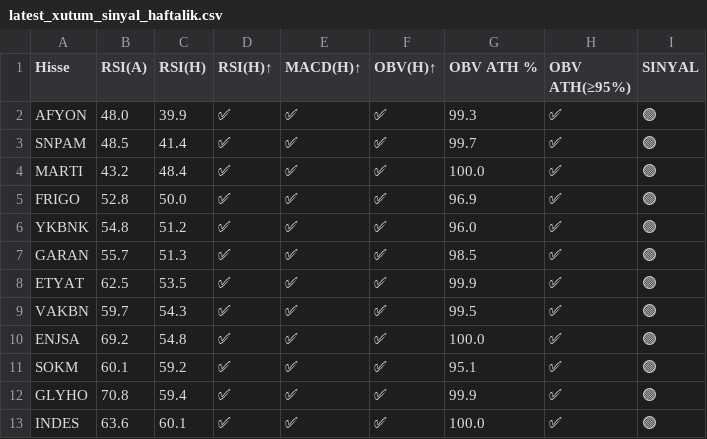
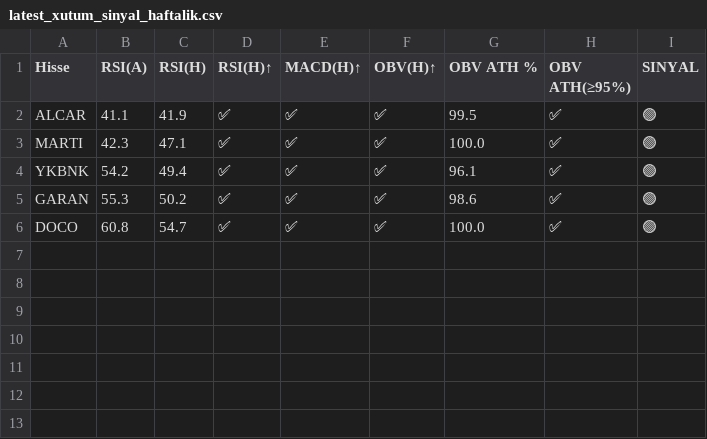
Before and after one commit to deryaozyuvali/Bist-tarama-otomasyon, a CSV file: results/gunluk/latest_xutum_sinyal_haftalik.csv, drawn as a sheet.

```diff
--- a/results/gunluk/latest_xutum_sinyal_haftalik.csv
+++ b/results/gunluk/latest_xutum_sinyal_haftalik.csv
@@ -1,13 +1,6 @@
 Hisse,RSI(A),RSI(H),RSI(H)↑,MACD(H)↑,OBV(H)↑,OBV ATH %,OBV ATH(≥95%),SINYAL
-AFYON,48.0,39.9,✅,✅,✅,99.3,✅,🟢
-SNPAM,48.5,41.4,✅,✅,✅,99.7,✅,🟢
-MARTI,43.2,48.4,✅,✅,✅,100.0,✅,🟢
-FRIGO,52.8,50.0,✅,✅,✅,96.9,✅,🟢
-YKBNK,54.8,51.2,✅,✅,✅,96.0,✅,🟢
-GARAN,55.7,51.3,✅,✅,✅,98.5,✅,🟢
-ETYAT,62.5,53.5,✅,✅,✅,99.9,✅,🟢
-VAKBN,59.7,54.3,✅,✅,✅,99.5,✅,🟢
-ENJSA,69.2,54.8,✅,✅,✅,100.0,✅,🟢
-SOKM,60.1,59.2,✅,✅,✅,95.1,✅,🟢
-GLYHO,70.8,59.4,✅,✅,✅,99.9,✅,🟢
-INDES,63.6,60.1,✅,✅,✅,100.0,✅,🟢
+ALCAR,41.1,41.9,✅,✅,✅,99.5,✅,🟢
+MARTI,42.3,47.1,✅,✅,✅,100.0,✅,🟢
+YKBNK,54.2,49.4,✅,✅,✅,96.1,✅,🟢
+GARAN,55.3,50.2,✅,✅,✅,98.6,✅,🟢
+DOCO,60.8,54.7,✅,✅,✅,100.0,✅,🟢
```
Also changed, not shown: results/gunluk/latest_xutum_tarama.csv, results/gunluk/latest_xutum_tarama_haftalik.csv, 6 other files.
